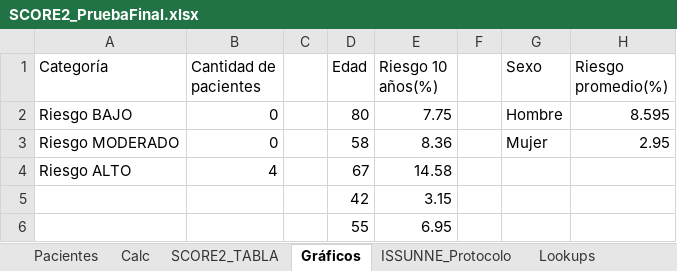
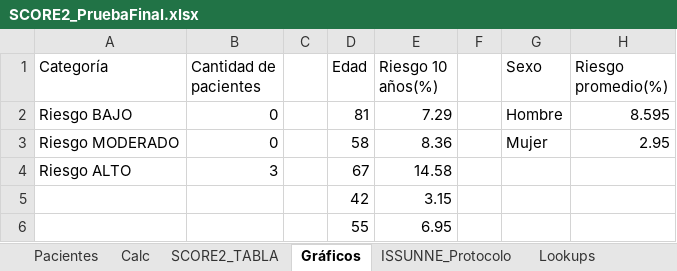
Before and after one commit to hernimayol/ISSUNNE, an Excel workbook: archivos_varios/Excel para SCORE2/SCORE2_PruebaFinal.xlsx, sheet Gráficos, drawn as a sheet; values as stored, in another font and other column widths than the file's, no borders; charts and pictures and table styles not drawn; the diff names each change by its address in the sheet, - before the commit and + after, or states it on an @@ line.

```diff
--- a/archivos_varios/Excel para SCORE2/SCORE2_PruebaFinal.xlsx (sheet Gráficos)
+++ b/archivos_varios/Excel para SCORE2/SCORE2_PruebaFinal.xlsx (sheet Gráficos)
-D2 (Edad): 80
+D2 (Edad): 81
-E2 (Riesgo 10 años(%)): 7.75
+E2 (Riesgo 10 años(%)): 7.29
-B4 (Cantidad de pacientes): 4
+B4 (Cantidad de pacientes): 3
```
Also changed, not shown: sheet Pacientes, sheet ISSUNNE_Protocolo, sheet Calc, sheet Lookups, charts or pictures, 1 other file.
